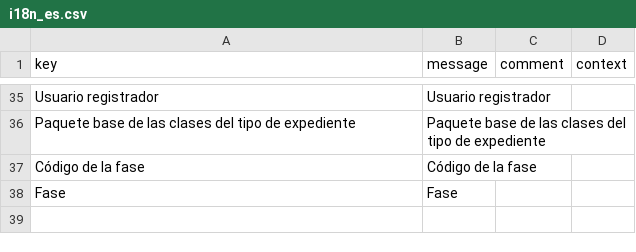
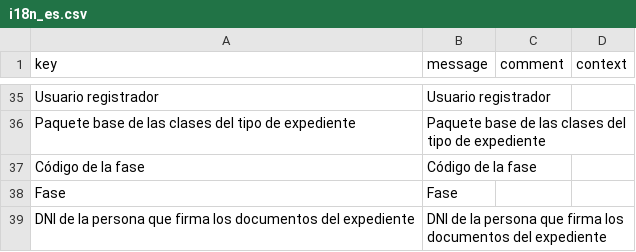
Before and after one commit to educaflow/secretaria-virtual, a CSV file: src/main/java/com/educaflow/subsystem/expedientes/domains/i18n_es.csv, drawn as a sheet; only a part is shown, gaps mark what is left out.

```diff
--- a/src/main/java/com/educaflow/subsystem/expedientes/domains/i18n_es.csv
+++ b/src/main/java/com/educaflow/subsystem/expedientes/domains/i18n_es.csv
@@ -38 +38,2 @@ key,message,comment,context
 "Fase","Fase","",""
+"DNI de la persona que firma los documentos del expediente","DNI de la persona que firma los documentos del expediente","",""
```
Also changed, not shown: src/main/java/com/educaflow/subsystem/expedientes/domains/i18n_ca.csv, 7 other files.
